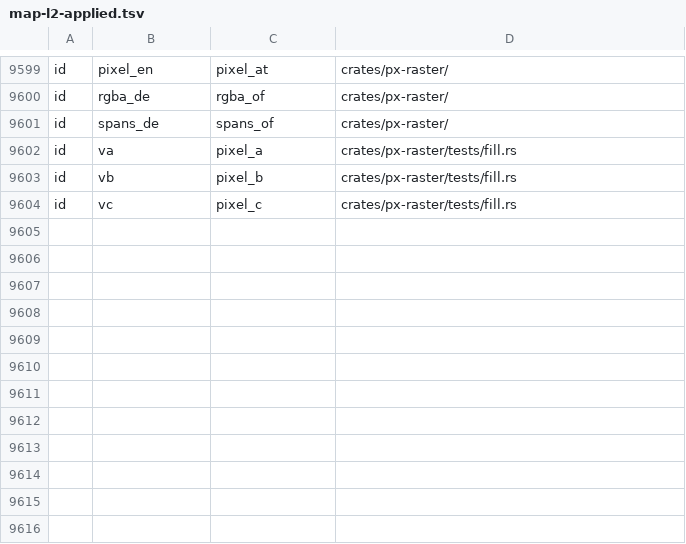
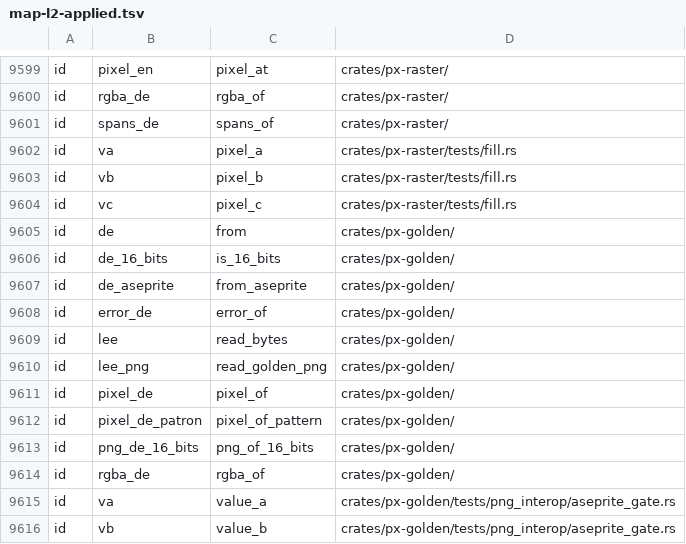
Before and after one commit to alvp/pixoko, a TSV file: tools/rename/map-l2-applied.tsv, drawn as a sheet; only a part is shown, gaps mark what is left out.

Commit message:
L3 px-golden: los identificadores de pruebas con palabras cortas que L2 dejó (de, lee, va…) en inglés

```diff
--- a/tools/rename/map-l2-applied.tsv
+++ b/tools/rename/map-l2-applied.tsv
@@ -9604 +9604,13 @@ id	vb	pixel_b	crates/px-raster/tests/fill.rs
 id	vc	pixel_c	crates/px-raster/tests/fill.rs
+id	de	from	crates/px-golden/
+id	de_16_bits	is_16_bits	crates/px-golden/
+id	de_aseprite	from_aseprite	crates/px-golden/
+id	error_de	error_of	crates/px-golden/
+id	lee	read_bytes	crates/px-golden/
+id	lee_png	read_golden_png	crates/px-golden/
+id	pixel_de	pixel_of	crates/px-golden/
+id	pixel_de_patron	pixel_of_pattern	crates/px-golden/
+id	png_de_16_bits	png_of_16_bits	crates/px-golden/
+id	rgba_de	rgba_of	crates/px-golden/
+id	va	value_a	crates/px-golden/tests/png_interop/aseprite_gate.rs
+id	vb	value_b	crates/px-golden/tests/png_interop/aseprite_gate.rs
```
Also changed, not shown: tools/rename/l3ids.tsv, 6 other files.
